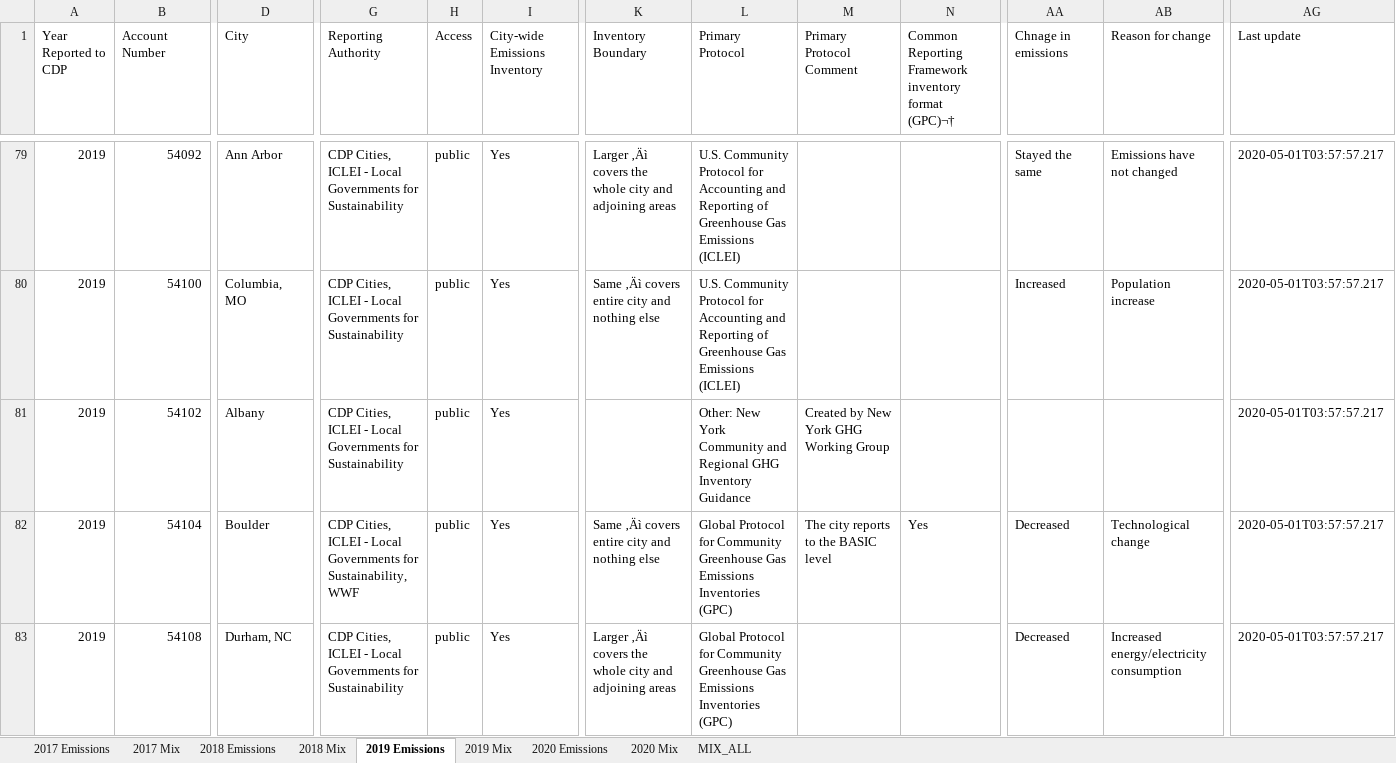
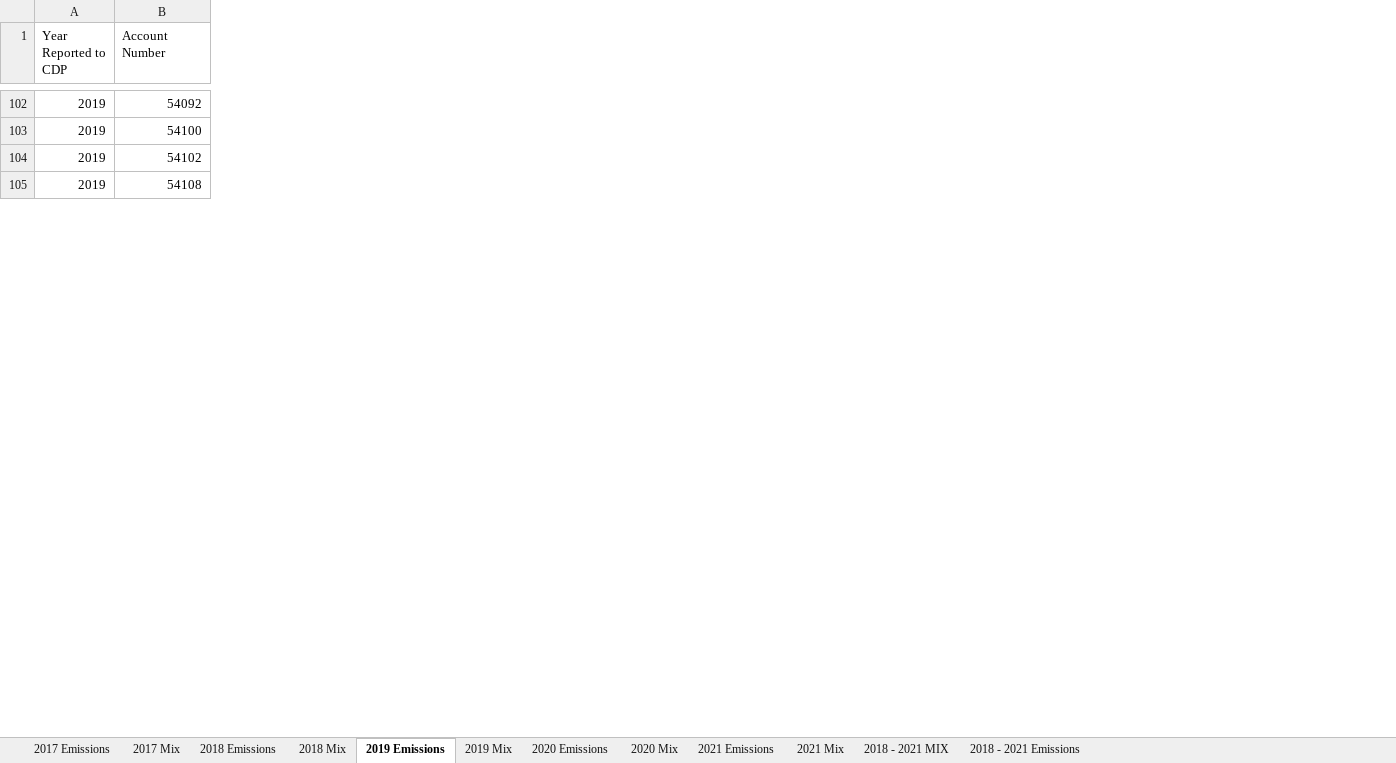
Before and after one commit to inls641-environment/visualizing-emissions-data, an Excel workbook: USA_DATA.xlsx, sheet 2019 Emissions, drawn as a sheet; only a part is shown, gaps mark what is left out; values as stored, in another font and other column widths than the file's, no borders; removed rows and columns are numbered as before the commit, all else as after; the diff covers the shown part only; the diff names each change by its address in the sheet, - before the commit and + after, or states it on an @@ line.

```diff
--- a/USA_DATA.xlsx (sheet 2019 Emissions)
+++ b/USA_DATA.xlsx (sheet 2019 Emissions)
-sheet tab: MIX_ALL
+sheet tab: 2021 Emissions
+sheet tab: 2021 Mix
+sheet tab: 2018 - 2021 MIX
+sheet tab: 2018 - 2021 Emissions
-column D (City), rows 79-81: Ann Arbor | Columbia, MO | Albany; row 83: Durham, NC
-column G (Reporting Authority), rows 79-81: all CDP Cities, ICLEI - Local Governments for Sustainability; row 83: CDP Cities, ICLEI - Local Governments for Sustainability
-column H (Access), rows 79-81: all public; row 83: public
-column I (City-wide Emissions Inventory), rows 79-81: all Yes; row 83: Yes
-column K (Inventory Boundary), rows 79-80: Larger ‚Äì covers the whole city and adjoining areas | Same ‚Äì covers entire city and nothing else; row 83: Larger ‚Äì covers the whole city and adjoining areas
-column L (Primary Protocol), rows 79-81: U.S. Community Protocol for Accounting and Reporting of Greenhouse Gas Emissions (ICLEI) | U.S. Community Protocol for Accounting and Reporting of Greenhouse Gas Emissions (ICLEI) | Other: New York Community and Regional GHG Inventory Guidance; row 83: Global Protocol for Community Greenhouse Gas Emissions Inventories (GPC)
-column M (Primary Protocol Comment), row 81: Created by New York GHG Working Group
-column N, row 1: Common Reporting Framework inventory format (GPC)¬†
-column AA (Chnage in emissions), rows 79-80: Stayed the same | Increased; row 83: Decreased
-column AB (Reason for change), rows 79-80: Emissions have not changed | Population increase; row 83: Increased energy/electricity consumption
-column AG (Last update), rows 79-81: all 2020-05-01T03:57:57.217; row 83: 2020-05-01T03:57:57.217
@@ row 82 moved to row 47: 2019 @@
```
Also changed, not shown: 50 moved rows elsewhere in this sheet, sheet 2018 Emissions, sheet 2020 Emissions, sheet 2019 Mix, sheet 2018 Mix, formulas that keep their value, 1 other file.
